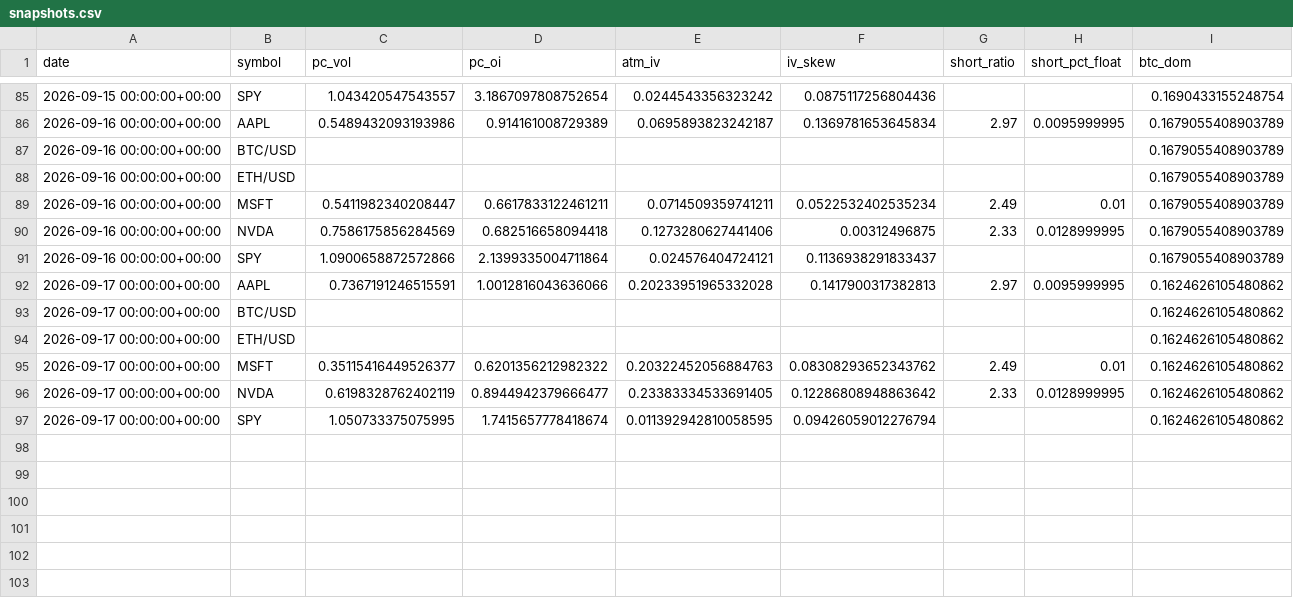
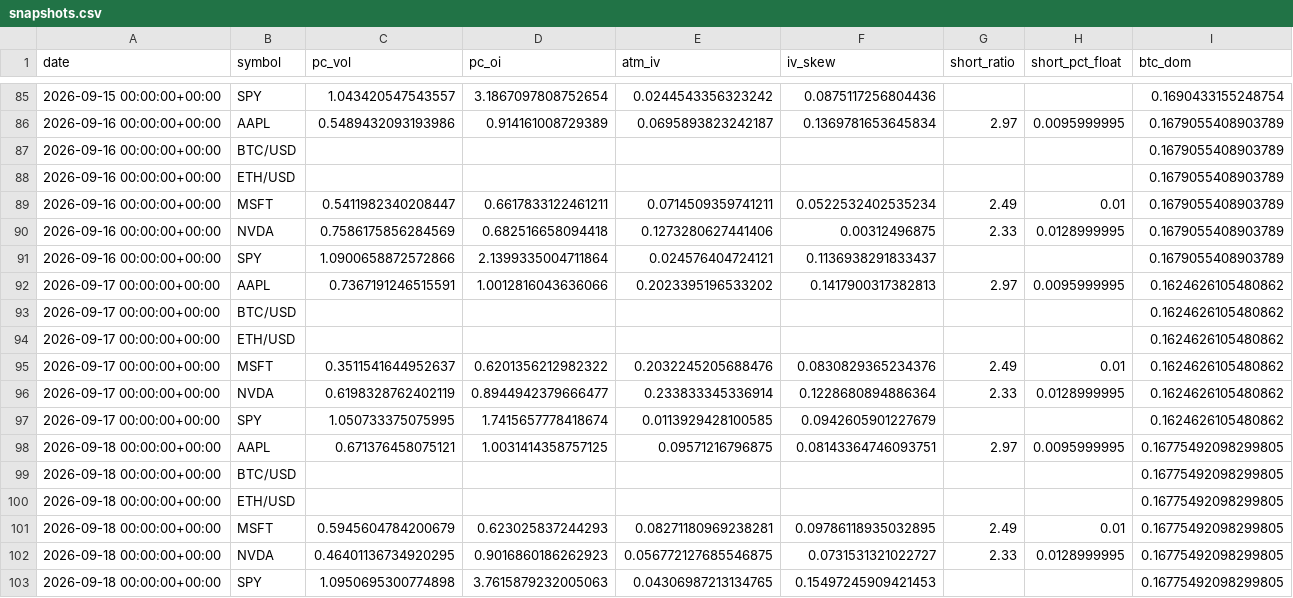
Before and after one commit to SoonToBeDataScientist/DashQV2, a CSV file: data/snapshots.csv, drawn as a sheet; only a part is shown, gaps mark what is left out.

```diff
--- a/data/snapshots.csv
+++ b/data/snapshots.csv
@@ -91,7 +91,13 @@ date,symbol,pc_vol,pc_oi,atm_iv,iv_skew,short_ratio,short_pct_float,btc_dom
 2026-09-16 00:00:00+00:00,SPY,1.0900658872572866,2.1399335004711864,0.024576404724121,0.1136938291833437,,,0.1679055408903789
-2026-09-17 00:00:00+00:00,AAPL,0.7367191246515591,1.0012816043636066,0.20233951965332028,0.1417900317382813,2.97,0.0095999995,0.1624626105480862
+2026-09-17 00:00:00+00:00,AAPL,0.7367191246515591,1.0012816043636066,0.2023395196533202,0.1417900317382813,2.97,0.0095999995,0.1624626105480862
 2026-09-17 00:00:00+00:00,BTC/USD,,,,,,,0.1624626105480862
 2026-09-17 00:00:00+00:00,ETH/USD,,,,,,,0.1624626105480862
-2026-09-17 00:00:00+00:00,MSFT,0.35115416449526377,0.6201356212982322,0.20322452056884763,0.08308293652343762,2.49,0.01,0.1624626105480862
-2026-09-17 00:00:00+00:00,NVDA,0.6198328762402119,0.8944942379666477,0.23383334533691405,0.12286808948863642,2.33,0.0128999995,0.1624626105480862
-2026-09-17 00:00:00+00:00,SPY,1.050733375075995,1.7415657778418674,0.011392942810058595,0.09426059012276794,,,0.1624626105480862
+2026-09-17 00:00:00+00:00,MSFT,0.3511541644952637,0.6201356212982322,0.2032245205688476,0.0830829365234376,2.49,0.01,0.1624626105480862
+2026-09-17 00:00:00+00:00,NVDA,0.6198328762402119,0.8944942379666477,0.233833345336914,0.1228680894886364,2.33,0.0128999995,0.1624626105480862
+2026-09-17 00:00:00+00:00,SPY,1.050733375075995,1.7415657778418674,0.0113929428100585,0.0942605901227679,,,0.1624626105480862
+2026-09-18 00:00:00+00:00,AAPL,0.671376458075121,1.0031414358757125,0.09571216796875,0.08143364746093751,2.97,0.0095999995,0.16775492098299805
+2026-09-18 00:00:00+00:00,BTC/USD,,,,,,,0.16775492098299805
+2026-09-18 00:00:00+00:00,ETH/USD,,,,,,,0.16775492098299805
+2026-09-18 00:00:00+00:00,MSFT,0.5945604784200679,0.623025837244293,0.08271180969238281,0.09786118935032895,2.49,0.01,0.16775492098299805
+2026-09-18 00:00:00+00:00,NVDA,0.46401136734920295,0.9016860186262923,0.056772127685546875,0.0731531321022727,2.33,0.0128999995,0.16775492098299805
+2026-09-18 00:00:00+00:00,SPY,1.0950695300774898,3.7615879232005063,0.04306987213134765,0.15497245909421453,,,0.16775492098299805
```
Also changed, not shown: 2 other files.
